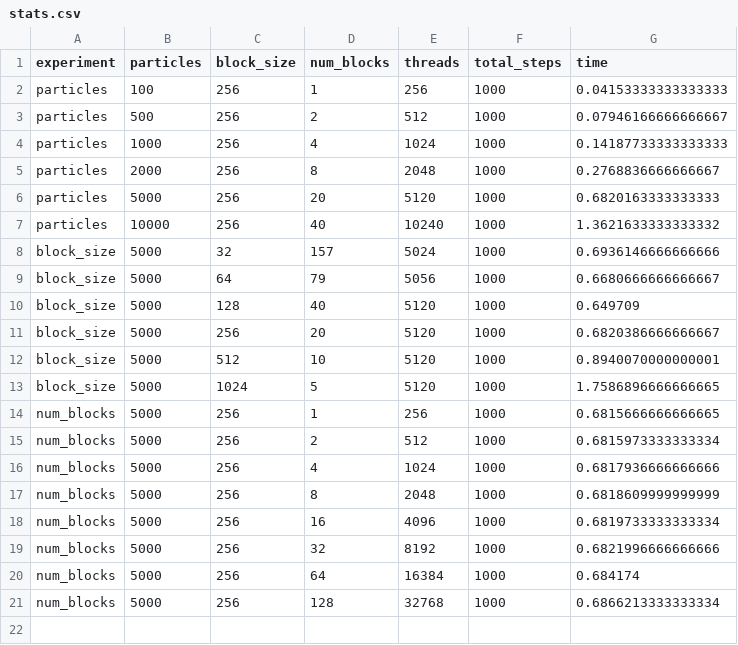
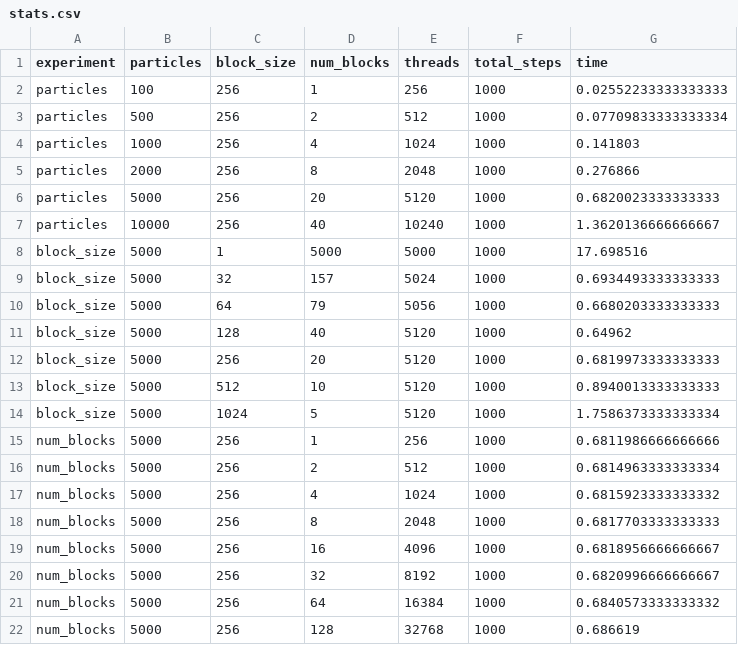
Before and after one commit to sm-nastya/lab2, a CSV file: nbody_CUDA/stats.csv, drawn as a sheet.

Commit message:
Update cuda

```diff
--- a/nbody_CUDA/stats.csv
+++ b/nbody_CUDA/stats.csv
@@ -1,21 +1,22 @@
 experiment,particles,block_size,num_blocks,threads,total_steps,time
-particles,100,256,1,256,1000,0.04153333333333333
-particles,500,256,2,512,1000,0.07946166666666667
-particles,1000,256,4,1024,1000,0.14187733333333333
-particles,2000,256,8,2048,1000,0.2768836666666667
-particles,5000,256,20,5120,1000,0.6820163333333333
-particles,10000,256,40,10240,1000,1.3621633333333332
-block_size,5000,32,157,5024,1000,0.6936146666666666
-block_size,5000,64,79,5056,1000,0.6680666666666667
-block_size,5000,128,40,5120,1000,0.649709
-block_size,5000,256,20,5120,1000,0.6820386666666667
-block_size,5000,512,10,5120,1000,0.8940070000000001
-block_size,5000,1024,5,5120,1000,1.7586896666666665
-num_blocks,5000,256,1,256,1000,0.6815666666666665
-num_blocks,5000,256,2,512,1000,0.6815973333333334
-num_blocks,5000,256,4,1024,1000,0.6817936666666666
-num_blocks,5000,256,8,2048,1000,0.6818609999999999
-num_blocks,5000,256,16,4096,1000,0.6819733333333334
-num_blocks,5000,256,32,8192,1000,0.6821996666666666
-num_blocks,5000,256,64,16384,1000,0.684174
-num_blocks,5000,256,128,32768,1000,0.6866213333333334
+particles,100,256,1,256,1000,0.02552233333333333
+particles,500,256,2,512,1000,0.07709833333333334
+particles,1000,256,4,1024,1000,0.141803
+particles,2000,256,8,2048,1000,0.276866
+particles,5000,256,20,5120,1000,0.6820023333333333
+particles,10000,256,40,10240,1000,1.3620136666666667
+block_size,5000,1,5000,5000,1000,17.698516
+block_size,5000,32,157,5024,1000,0.6934493333333333
+block_size,5000,64,79,5056,1000,0.6680203333333333
+block_size,5000,128,40,5120,1000,0.64962
+block_size,5000,256,20,5120,1000,0.6819973333333333
+block_size,5000,512,10,5120,1000,0.8940013333333333
+block_size,5000,1024,5,5120,1000,1.7586373333333334
+num_blocks,5000,256,1,256,1000,0.6811986666666666
+num_blocks,5000,256,2,512,1000,0.6814963333333334
+num_blocks,5000,256,4,1024,1000,0.6815923333333332
+num_blocks,5000,256,8,2048,1000,0.6817703333333333
+num_blocks,5000,256,16,4096,1000,0.6818956666666667
+num_blocks,5000,256,32,8192,1000,0.6820996666666667
+num_blocks,5000,256,64,16384,1000,0.6840573333333332
+num_blocks,5000,256,128,32768,1000,0.686619
```
Also changed, not shown: 4 other files.
